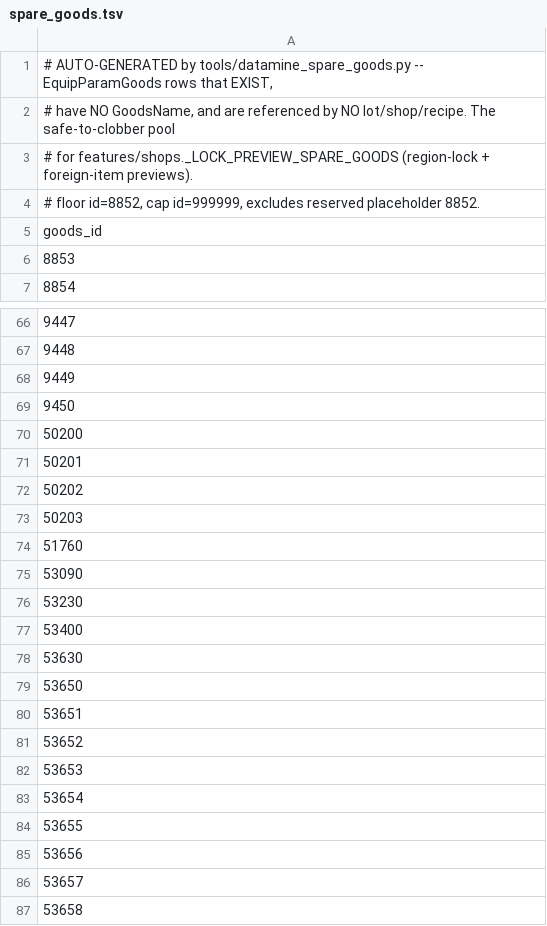
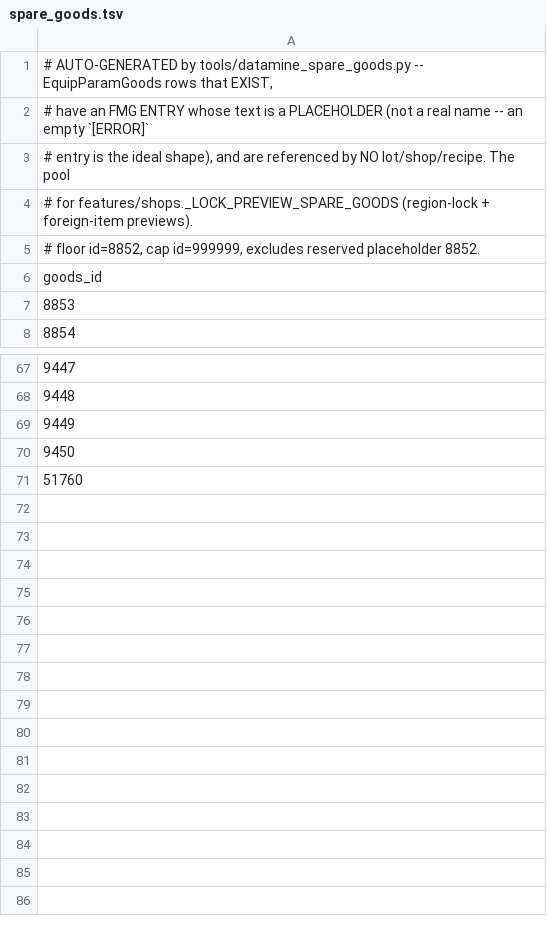
Before and after one commit to 4laric/er-archipelago, a TSV file: greenfield/spare_goods.tsv, drawn as a sheet; only a part is shown, gaps mark what is left out.

Commit message:
spare goods

```diff
--- a/greenfield/spare_goods.tsv
+++ b/greenfield/spare_goods.tsv
@@ -1,3 +1,4 @@
 # AUTO-GENERATED by tools/datamine_spare_goods.py -- EquipParamGoods rows that EXIST,
-# have NO GoodsName, and are referenced by NO lot/shop/recipe. The safe-to-clobber pool
+# have an FMG ENTRY whose text is a PLACEHOLDER (not a real name -- an empty `[ERROR]`
+# entry is the ideal shape), and are referenced by NO lot/shop/recipe. The pool
 # for features/shops._LOCK_PREVIEW_SPARE_GOODS (region-lock + foreign-item previews).
@@ -69,19 +70,2 @@ goods_id
 9450
-50200
-50201
-50202
-50203
 51760
-53090
-53230
-53400
-53630
-53650
-53651
-53652
-53653
-53654
-53655
-53656
-53657
-53658
```
